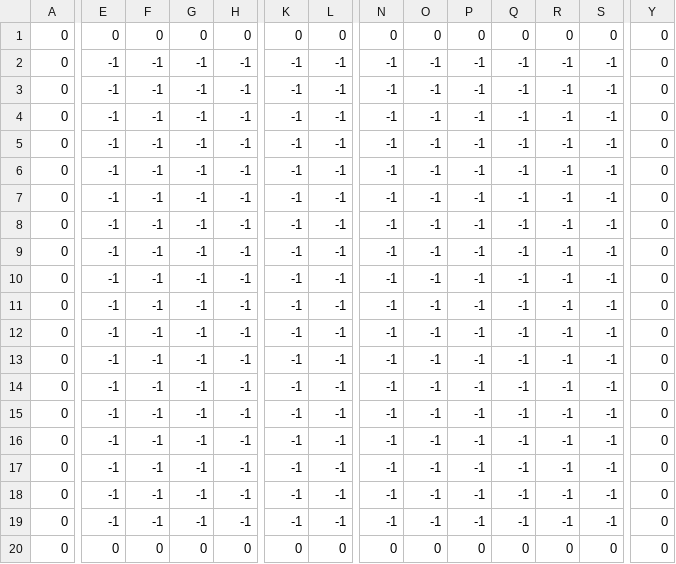
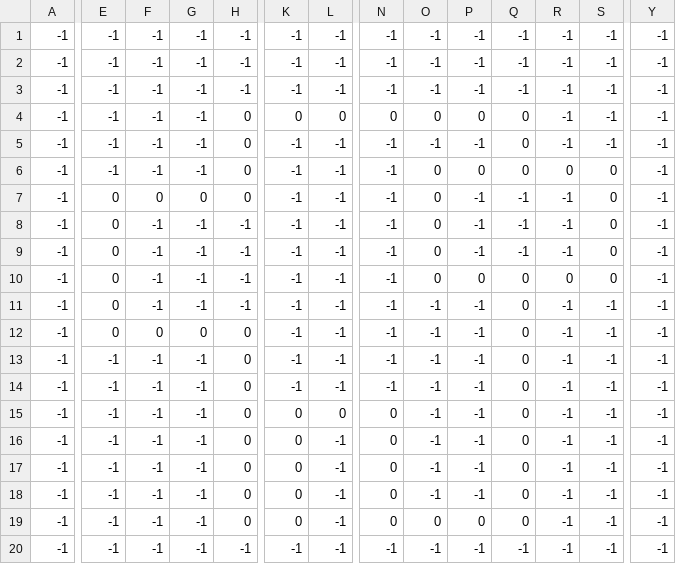
Before and after one commit to NicolasAcosta04/dungeoen-crawler-main, a CSV file: level1_data.csv, drawn as a sheet; only a part is shown, gaps mark what is left out; removed rows and columns are numbered as before the commit, all else as after; rows hold the shown columns only; the diff covers the shown part only; the diff names each change by its address in the sheet, - before the commit and + after, or states it on an @@ line.

```diff
--- a/level1_data.csv
+++ b/level1_data.csv
-row 1: 0 | 0 | 0 | 0 | 0 | 0 | 0 | 0 | 0 | 0 | 0 | 0 | 0 | 0
-A1:A3: 0
+A1:A3: -1
-Y1:Y3: 0
+Y1:Y3: -1
+row 4: -1 | -1 | -1 | -1 | 0 | 0 | 0 | 0 | 0 | 0 | 0 | -1 | -1 | -1
-A5:A18: 0
+A5:A18: -1
-H5:H7: -1
+H5:H7: 0
-Q5:Q6: -1
+Q5:Q6: 0
-Y5:Y18: 0
+Y5:Y18: -1
-O6:O10: -1
+O6:O10: 0
-P6: -1
+P6: 0
-R6: -1
+R6: 0
-S6:S10: -1
+S6:S10: 0
-E7:E12: -1
+E7:E12: 0
-F7: -1
+F7: 0
-G7: -1
+G7: 0
-P10: -1
+P10: 0
-Q10:Q18: -1
+Q10:Q18: 0
-R10: -1
+R10: 0
-F12: -1
+F12: 0
-G12: -1
+G12: 0
-H12:H18: -1
+H12:H18: 0
-K15:K18: -1
+K15:K18: 0
-L15: -1
+L15: 0
-N15:N18: -1
+N15:N18: 0
+row 19: -1 | -1 | -1 | -1 | 0 | 0 | -1 | 0 | 0 | 0 | 0 | -1 | -1 | -1
-A20: 0
+A20: -1
-Y20: 0
+Y20: -1
-row 20: 0 | 0 | 0 | 0 | 0 | 0 | 0 | 0 | 0 | 0 | 0 | 0 | 0 | 0
```
Also changed, not shown: 1 edited cell elsewhere in this file, 1 other file.
